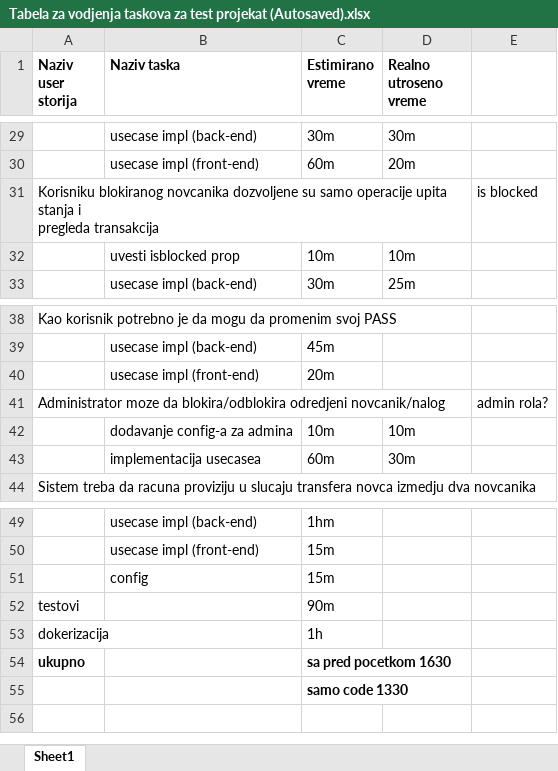
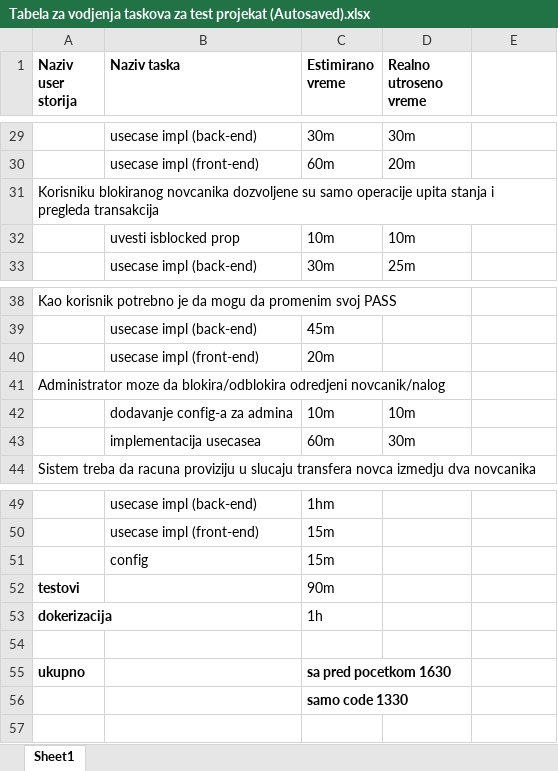
Before and after one commit to WingsDevelopment/SchEstimationPractice, an Excel workbook: Tabela za vodjenja taskova za test projekat (Autosaved).xlsx, sheet Sheet1, drawn as a sheet; only a part is shown, gaps mark what is left out; values as stored, in another font and other column widths than the file's, no borders; the diff names each change by its address in the sheet, - before the commit and + after, or states it on an @@ line.

```diff
--- a/Tabela za vodjenja taskova za test projekat (Autosaved).xlsx (sheet Sheet1)
+++ b/Tabela za vodjenja taskova za test projekat (Autosaved).xlsx (sheet Sheet1)
-E31: is blocked
+E31: (empty)
-E41: admin rola?
+E41: (empty)
-A52:A53 bold: off
+A52:A53 bold: on
+row 54: (empty)
```
Also changed, not shown: 2 other files.
